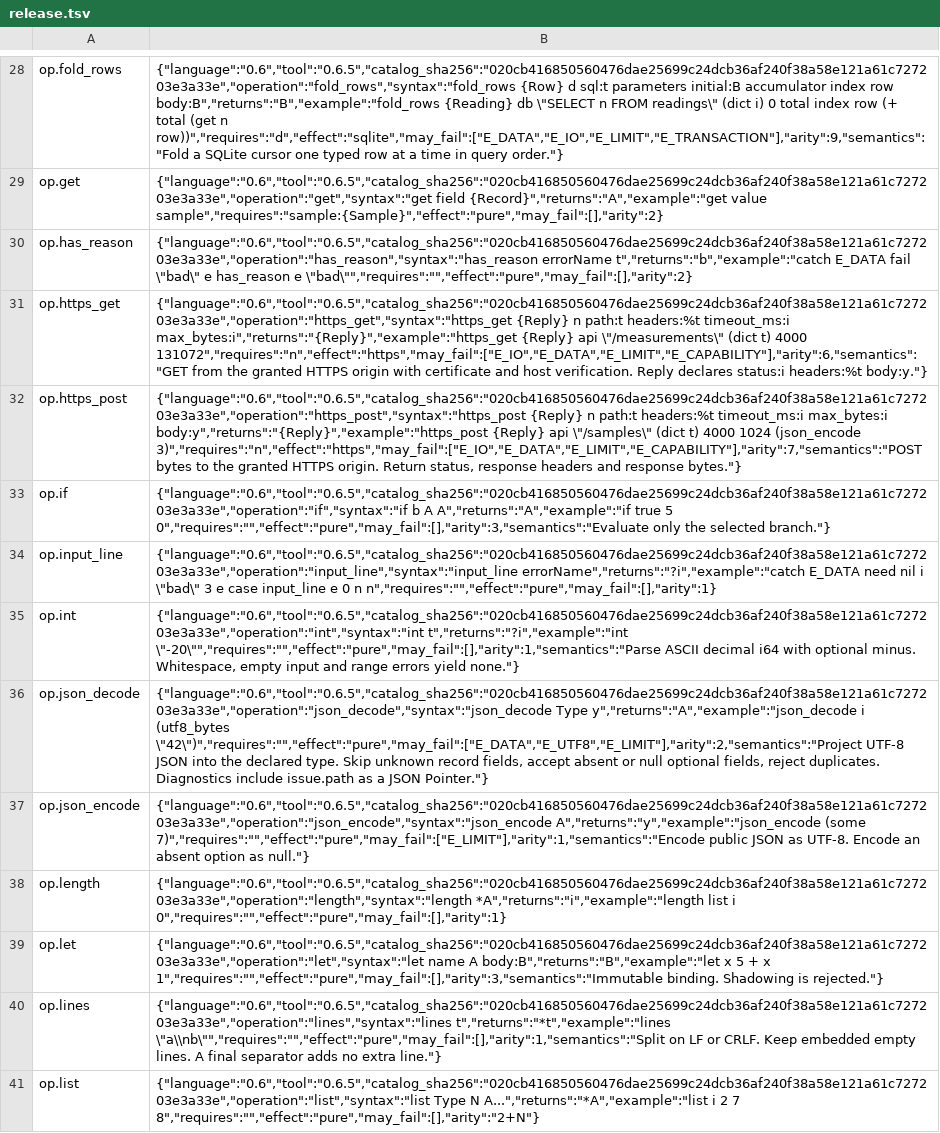
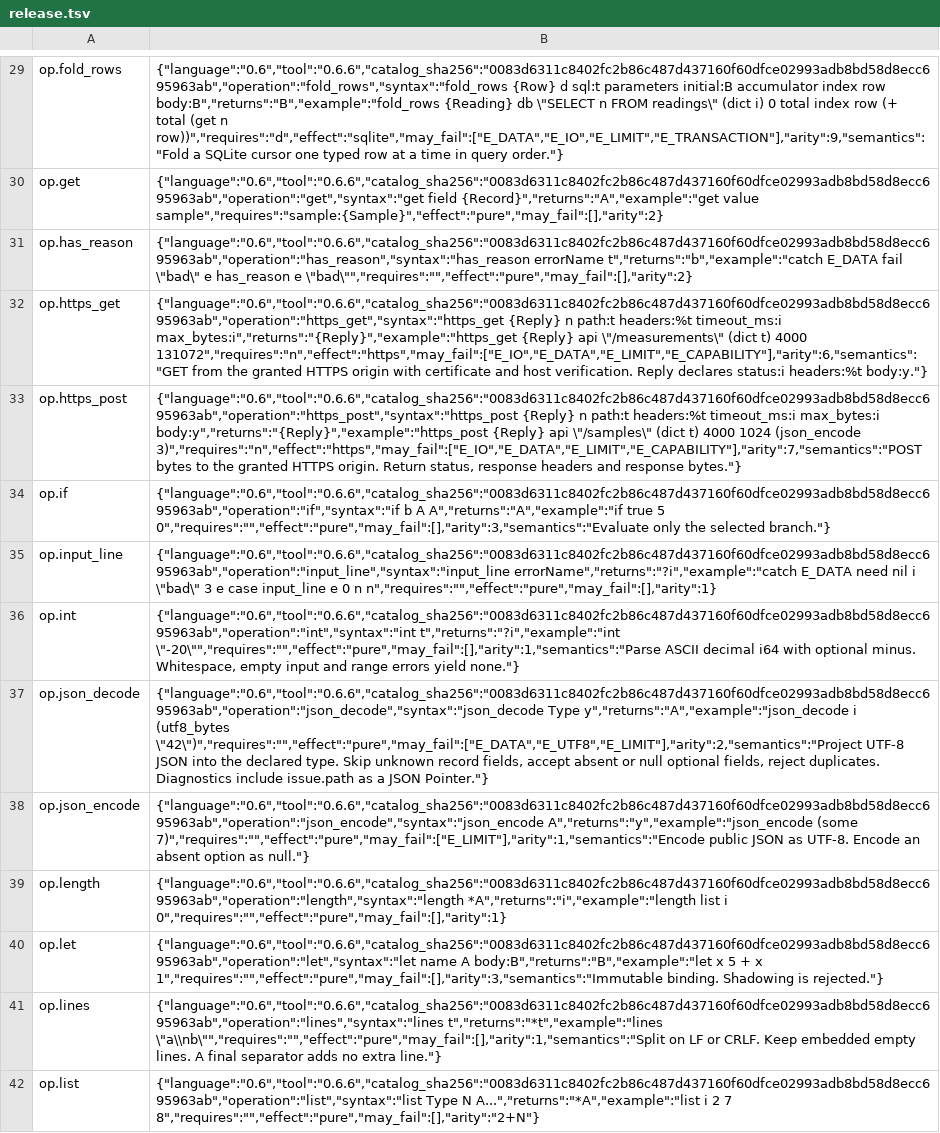
Before and after one commit to ativaro/tide, a TSV file: native/catalog/release.tsv, drawn as a sheet; only a part is shown, gaps mark what is left out; addresses are those after the commit; the diff covers the shown part only; the diff names each change by its address in the sheet, - before the commit and + after, or states it on an @@ line.

```diff
--- a/native/catalog/release.tsv
+++ b/native/catalog/release.tsv
-B29: {"language":"0.6","tool":"0.6.5","catalog_sha256":"020cb416850560476dae25699c24dcb36af240f38a58e121a61c727203e3a33e","operation":"fold_rows","syntax":"fold_rows {Row} d…
+B29: {"language":"0.6","tool":"0.6.6","catalog_sha256":"0083d6311c8402fc2b86c487d437160f60dfce02993adb8bd58d8ecc695963ab","operation":"fold_rows","syntax":"fold_rows {Row} d…
-B30: {"language":"0.6","tool":"0.6.5","catalog_sha256":"020cb416850560476dae25699c24dcb36af240f38a58e121a61c727203e3a33e","operation":"get","syntax":"get field {Record}","returns":"A","example":"get…
+B30: {"language":"0.6","tool":"0.6.6","catalog_sha256":"0083d6311c8402fc2b86c487d437160f60dfce02993adb8bd58d8ecc695963ab","operation":"get","syntax":"get field {Record}","returns":"A","example":"get…
-B31: {"language":"0.6","tool":"0.6.5","catalog_sha256":"020cb416850560476dae25699c24dcb36af240f38a58e121a61c727203e3a33e","operation":"has_reason","syntax":"has_reason errorName t","returns":"b","example":"catch…
+B31: {"language":"0.6","tool":"0.6.6","catalog_sha256":"0083d6311c8402fc2b86c487d437160f60dfce02993adb8bd58d8ecc695963ab","operation":"has_reason","syntax":"has_reason errorName t","returns":"b","example":"catch…
-B32: {"language":"0.6","tool":"0.6.5","catalog_sha256":"020cb416850560476dae25699c24dcb36af240f38a58e121a61c727203e3a33e","operation":"https_get","syntax":"https_get {Reply} n…
+B32: {"language":"0.6","tool":"0.6.6","catalog_sha256":"0083d6311c8402fc2b86c487d437160f60dfce02993adb8bd58d8ecc695963ab","operation":"https_get","syntax":"https_get {Reply} n…
-B33: {"language":"0.6","tool":"0.6.5","catalog_sha256":"020cb416850560476dae25699c24dcb36af240f38a58e121a61c727203e3a33e","operation":"https_post","syntax":"https_post {Reply} n…
+B33: {"language":"0.6","tool":"0.6.6","catalog_sha256":"0083d6311c8402fc2b86c487d437160f60dfce02993adb8bd58d8ecc695963ab","operation":"https_post","syntax":"https_post {Reply} n…
-B34: {"language":"0.6","tool":"0.6.5","catalog_sha256":"020cb416850560476dae25699c24dcb36af240f38a58e121a61c727203e3a33e","operation":"if","syntax":"if b A…
+B34: {"language":"0.6","tool":"0.6.6","catalog_sha256":"0083d6311c8402fc2b86c487d437160f60dfce02993adb8bd58d8ecc695963ab","operation":"if","syntax":"if b A…
-B35: {"language":"0.6","tool":"0.6.5","catalog_sha256":"020cb416850560476dae25699c24dcb36af240f38a58e121a61c727203e3a33e","operation":"input_line","syntax":"input_line errorName","returns":"?i","example":"catch E_DATA…
+B35: {"language":"0.6","tool":"0.6.6","catalog_sha256":"0083d6311c8402fc2b86c487d437160f60dfce02993adb8bd58d8ecc695963ab","operation":"input_line","syntax":"input_line errorName","returns":"?i","example":"catch E_DATA…
-B36: {"language":"0.6","tool":"0.6.5","catalog_sha256":"020cb416850560476dae25699c24dcb36af240f38a58e121a61c727203e3a33e","operation":"int","syntax":"int t","returns":"?i","example":"int \"-20\"","requires":"","effect":"pure","may_fail":[],"arity":1,"semantics":"Parse…
+B36: {"language":"0.6","tool":"0.6.6","catalog_sha256":"0083d6311c8402fc2b86c487d437160f60dfce02993adb8bd58d8ecc695963ab","operation":"int","syntax":"int t","returns":"?i","example":"int \"-20\"","requires":"","effect":"pure","may_fail":[],"arity":1,"semantics":"Parse…
-B37: {"language":"0.6","tool":"0.6.5","catalog_sha256":"020cb416850560476dae25699c24dcb36af240f38a58e121a61c727203e3a33e","operation":"json_decode","syntax":"json_decode Type y","returns":"A","example":"json_decode…
+B37: {"language":"0.6","tool":"0.6.6","catalog_sha256":"0083d6311c8402fc2b86c487d437160f60dfce02993adb8bd58d8ecc695963ab","operation":"json_decode","syntax":"json_decode Type y","returns":"A","example":"json_decode…
-B38: {"language":"0.6","tool":"0.6.5","catalog_sha256":"020cb416850560476dae25699c24dcb36af240f38a58e121a61c727203e3a33e","operation":"json_encode","syntax":"json_encode A","returns":"y","example":"json_encode (some…
+B38: {"language":"0.6","tool":"0.6.6","catalog_sha256":"0083d6311c8402fc2b86c487d437160f60dfce02993adb8bd58d8ecc695963ab","operation":"json_encode","syntax":"json_encode A","returns":"y","example":"json_encode (some…
-B39: {"language":"0.6","tool":"0.6.5","catalog_sha256":"020cb416850560476dae25699c24dcb36af240f38a58e121a61c727203e3a33e","operation":"length","syntax":"length *A","returns":"i","example":"length list…
+B39: {"language":"0.6","tool":"0.6.6","catalog_sha256":"0083d6311c8402fc2b86c487d437160f60dfce02993adb8bd58d8ecc695963ab","operation":"length","syntax":"length *A","returns":"i","example":"length list…
-B40: {"language":"0.6","tool":"0.6.5","catalog_sha256":"020cb416850560476dae25699c24dcb36af240f38a58e121a61c727203e3a33e","operation":"let","syntax":"let name A…
+B40: {"language":"0.6","tool":"0.6.6","catalog_sha256":"0083d6311c8402fc2b86c487d437160f60dfce02993adb8bd58d8ecc695963ab","operation":"let","syntax":"let name A…
-B41: {"language":"0.6","tool":"0.6.5","catalog_sha256":"020cb416850560476dae25699c24dcb36af240f38a58e121a61c727203e3a33e","operation":"lines","syntax":"lines t","returns":"*t","example":"lines \"a\\nb\"","requires":"","effect":"pure","may_fail":[],"arity":1,"semantics":"Split…
+B41: {"language":"0.6","tool":"0.6.6","catalog_sha256":"0083d6311c8402fc2b86c487d437160f60dfce02993adb8bd58d8ecc695963ab","operation":"lines","syntax":"lines t","returns":"*t","example":"lines \"a\\nb\"","requires":"","effect":"pure","may_fail":[],"arity":1,"semantics":"Split…
-B42: {"language":"0.6","tool":"0.6.5","catalog_sha256":"020cb416850560476dae25699c24dcb36af240f38a58e121a61c727203e3a33e","operation":"list","syntax":"list Type N…
+B42: {"language":"0.6","tool":"0.6.6","catalog_sha256":"0083d6311c8402fc2b86c487d437160f60dfce02993adb8bd58d8ecc695963ab","operation":"list","syntax":"list Type N…
```
Also changed, not shown: 2 added rows and 62 edited cells elsewhere in this file, 35 other files.
